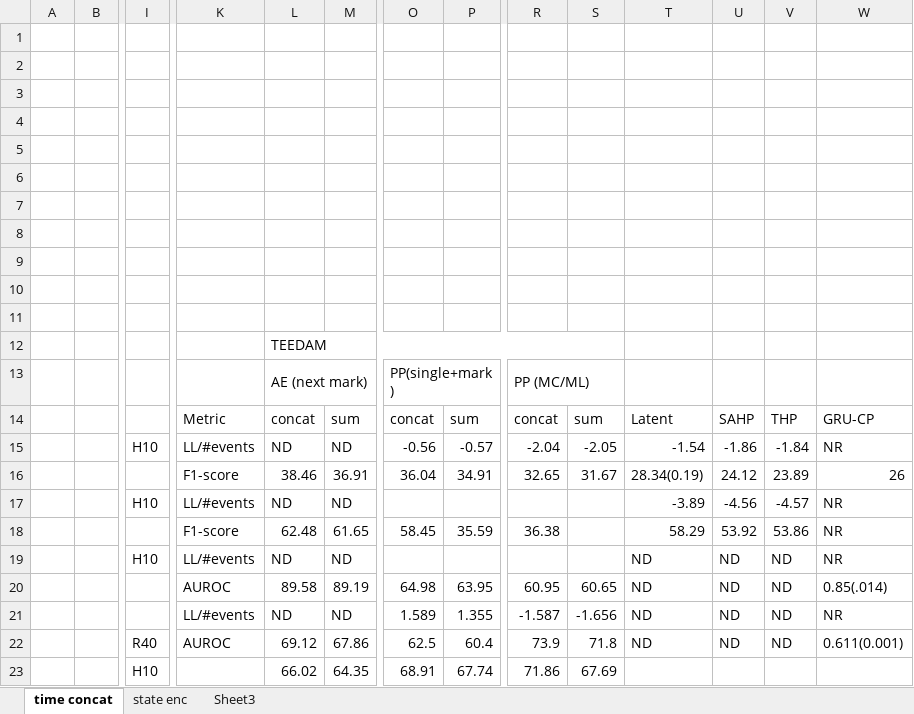
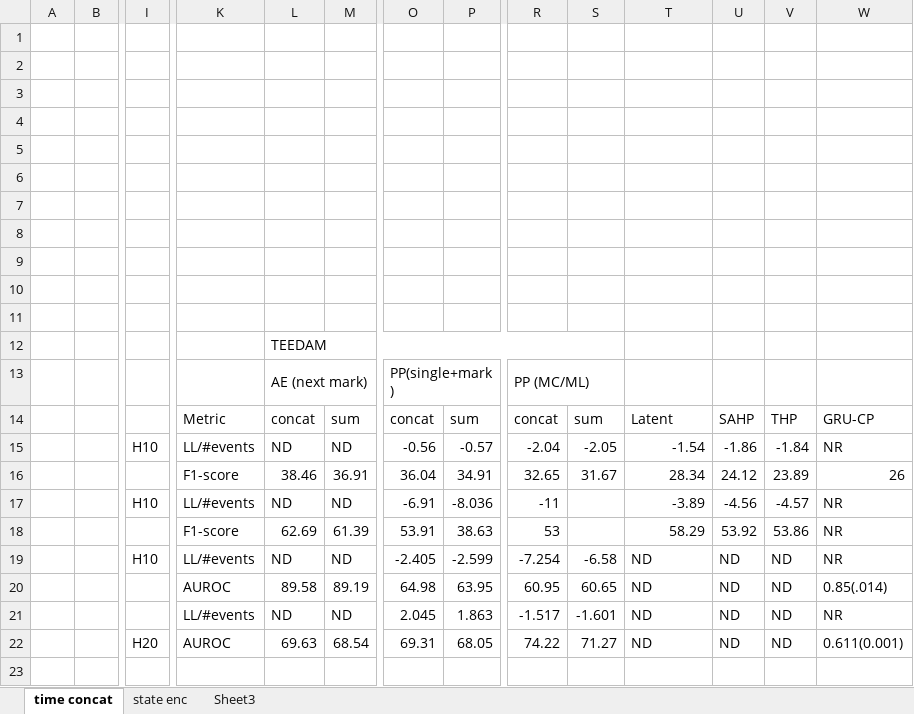
Before and after one commit to hojjatkarami/p22, an Excel workbook: Book1.xlsx, sheet time concat, drawn as a sheet; only a part is shown, gaps mark what is left out; values as stored, in another font and other column widths than the file's, no cell formats; removed rows and columns are numbered as before the commit, all else as after; rows hold the shown columns only; the diff names each change by its address in the sheet, - before the commit and + after, or states it on an @@ line.

```diff
--- a/Book1.xlsx (sheet time concat)
+++ b/Book1.xlsx (sheet time concat)
-T16: 28.34(0.19)
+T16: 28.34
-O17: (empty)
+O17: -6.91
-P17: (empty)
+P17: -8.036
-R17: (empty)
+R17: -11
-L18: 62.48
+L18: 62.69
-M18: 61.65
+M18: 61.39
-O18: 58.45
+O18: 53.91
-P18: 35.59
+P18: 38.63
-R18: 36.38
+R18: 53
-O19: (empty)
+O19: -2.405
-P19: (empty)
+P19: -2.599
-R19: (empty)
+R19: -7.254
-S19: (empty)
+S19: -6.58
-O21: 1.589
+O21: 2.045
-P21: 1.355
+P21: 1.863
-R21: -1.587
+R21: -1.517
-S21: -1.656
+S21: -1.601
-row 22:  |  | R40 | AUROC | 69.12 | 67.86 | 62.5 | 60.4 | 73.9 | 71.8 | ND | ND | ND | 0.611(0.001)
-row 23:  |  | H10 |  | 66.02 | 64.35 | 68.91 | 67.74 | 71.86 | 67.69
+row 22:  |  | H20 | AUROC | 69.63 | 68.54 | 69.31 | 68.05 | 74.22 | 71.27 | ND | ND | ND | 0.611(0.001)
```
Also changed, not shown: cell formats, 13 other files.
